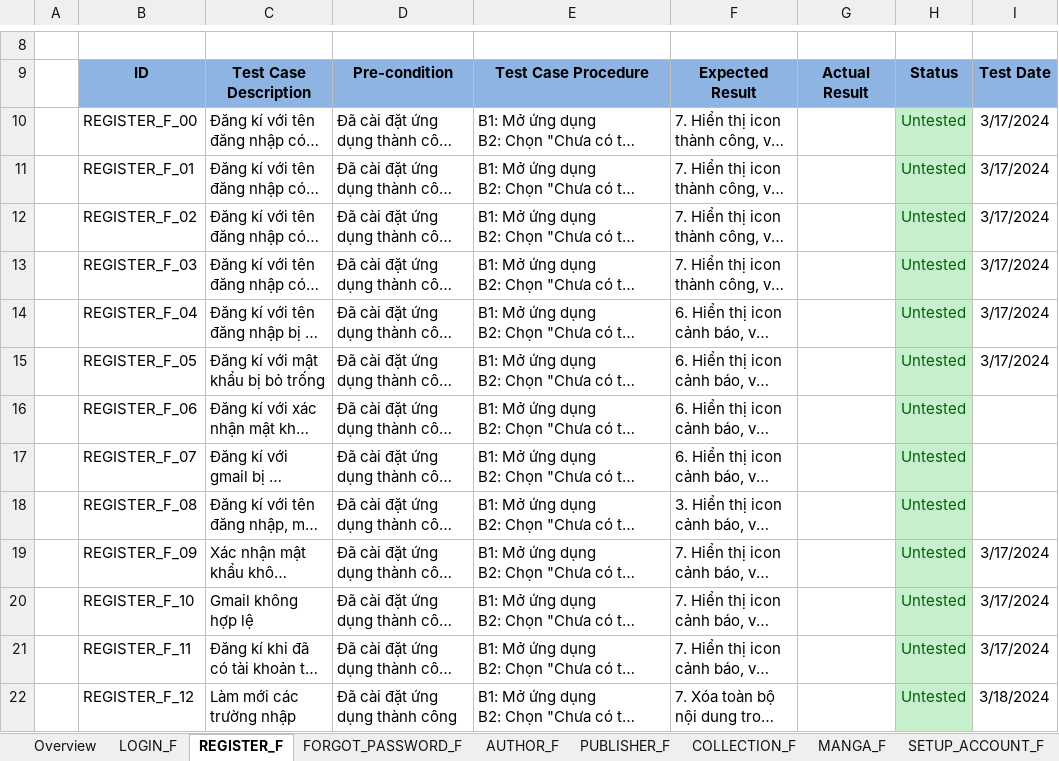
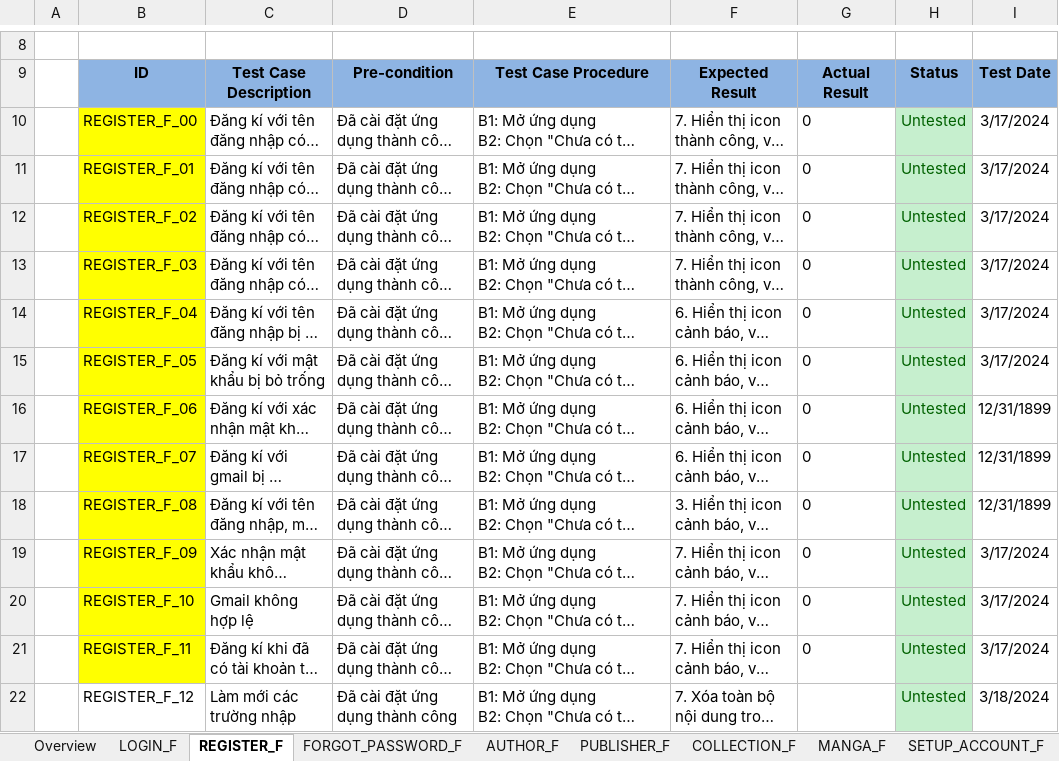
Before and after one commit to HienNguyen482412/DoAn3, an Excel workbook: MCM_Func_TestCase.xlsx, sheet REGISTER_F, drawn as a sheet; only a part is shown, gaps mark what is left out; long unchanged cells end in …; values as stored, in another font and other column widths than the file's, no borders; conditional formats not drawn; the diff names each change by its address in the sheet, - before the commit and + after, or states it on an @@ line.

```diff
--- a/MCM_Func_TestCase.xlsx (sheet REGISTER_F)
+++ b/MCM_Func_TestCase.xlsx (sheet REGISTER_F)
-B10:B21 fill: none
+B10:B21 fill: #FFFF00
-G10:G21: (empty)
+G10:G21: 0
-I16:I18: (empty)
+I16:I18: 12/31/1899
```
Also changed, not shown: sheet COLLECTION_F, sheet FORGOT_PASSWORD_F, sheet LOGIN_F, sheet SETUP_ACCOUNT_F, sheet SUMMARY_REPORT, formulas that keep their value, 2 other files.
